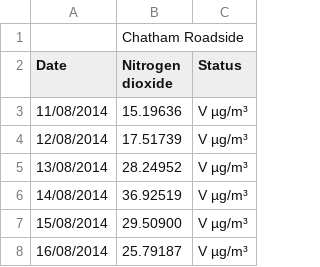
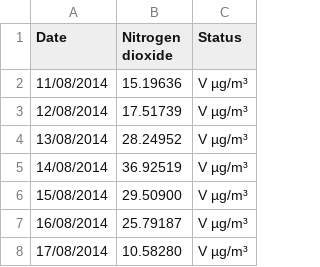
Before and after one commit to Thrussell/data_files_ap, a CSV file: NO2-daily-mean-2014-2021.csv, drawn as a sheet; only a part is shown; the shorter side is filled out with more unchanged rows.

Commit message:
Update NO2-daily-mean-2014-2021.csv

```diff
--- a/NO2-daily-mean-2014-2021.csv
+++ b/NO2-daily-mean-2014-2021.csv
@@ -1,2 +1 @@
-,"Chatham Roadside",
 Date,"Nitrogen dioxide",Status
```
